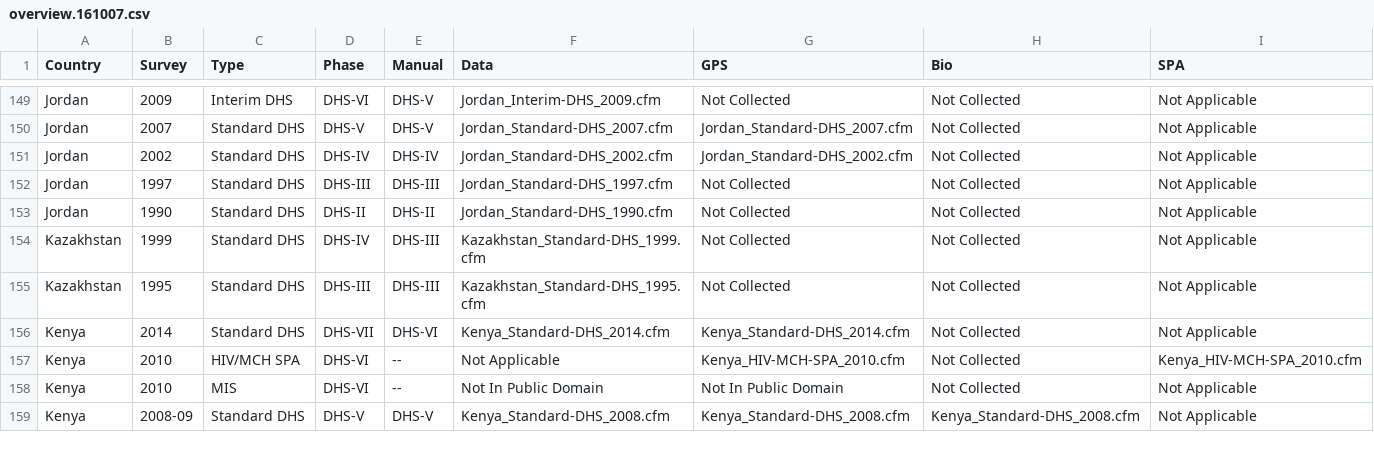
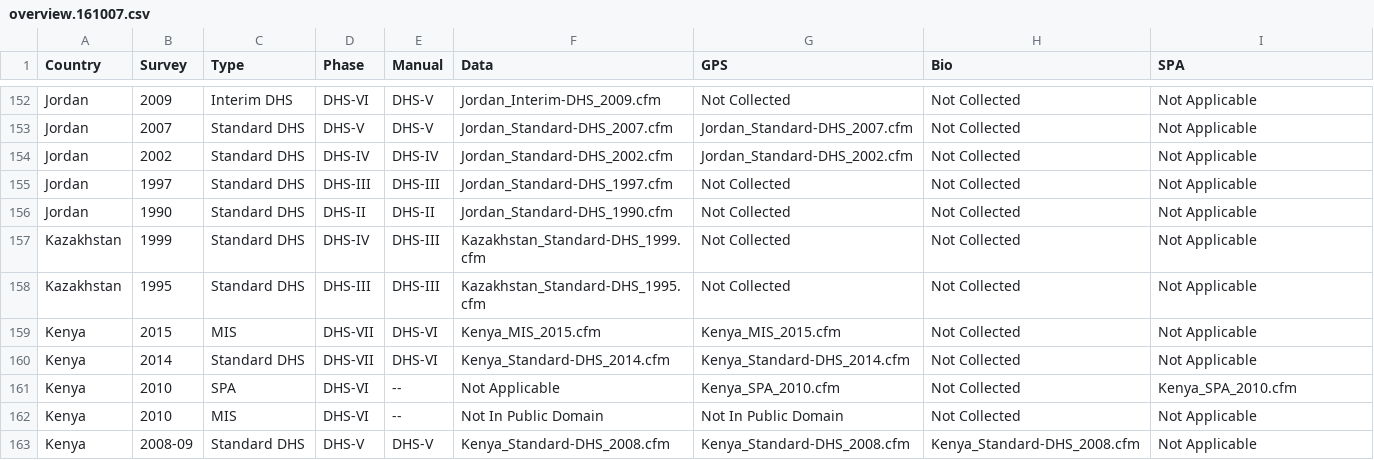
Before and after one commit to dushoff/DHS_overview, a CSV file: archive/overview.161007.csv, drawn as a sheet; only a part is shown, gaps mark what is left out; the diff covers the shown part only.

```diff
--- a/archive/overview.161007.csv
+++ b/archive/overview.161007.csv
@@ -155,4 +158,5 @@ Kazakhstan,  1999, Standard DHS, DHS-IV, DHS-III, Kazakhstan_Standard-DHS_1999.c
 Kazakhstan,  1995, Standard DHS, DHS-III, DHS-III, Kazakhstan_Standard-DHS_1995.cfm, Not Collected, Not Collected, Not Applicable
+Kenya,  2015, MIS, DHS-VII, DHS-VI, Kenya_MIS_2015.cfm, Kenya_MIS_2015.cfm, Not Collected, Not Applicable
 Kenya,  2014, Standard DHS, DHS-VII, DHS-VI, Kenya_Standard-DHS_2014.cfm, Kenya_Standard-DHS_2014.cfm, Not Collected, Not Applicable
-Kenya,  2010, HIV/MCH SPA, DHS-VI, --, Not Applicable, Kenya_HIV-MCH-SPA_2010.cfm, Not Collected, Kenya_HIV-MCH-SPA_2010.cfm
+Kenya,  2010, SPA, DHS-VI, --, Not Applicable, Kenya_SPA_2010.cfm, Not Collected, Kenya_SPA_2010.cfm
 Kenya,  2010, MIS, DHS-VI, --, Not In Public Domain, Not In Public Domain, Not Collected, Not Applicable
```
Also changed, not shown: 6 added rows and 43 edited cells elsewhere in this file, 4 other files.
